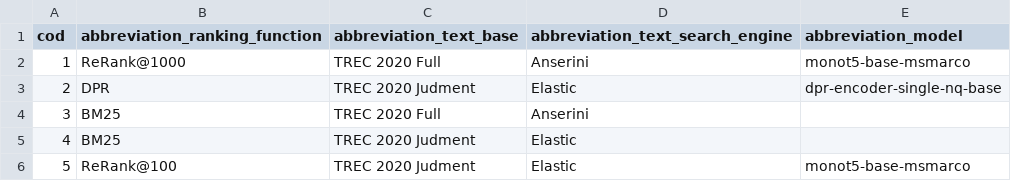
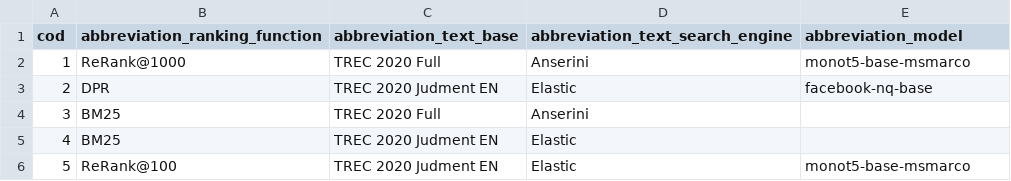
Before and after one commit to leonardo3108/robustez-query, a CSV file: data/tab_search_context.csv, drawn as a sheet.

Commit message:
Created base in portuguese; new models for portuguese search

```diff
--- a/data/tab_search_context.csv
+++ b/data/tab_search_context.csv
@@ -2,5 +2,5 @@ cod,abbreviation_ranking_function,abbreviation_text_base,abbreviation_text_searc
 1,ReRank@1000,TREC 2020 Full,Anserini,monot5-base-msmarco
-2,DPR,TREC 2020 Judment,Elastic,dpr-encoder-single-nq-base
+2,DPR,TREC 2020 Judment EN,Elastic,facebook-nq-base
 3,BM25,TREC 2020 Full,Anserini,
-4,BM25,TREC 2020 Judment,Elastic,
-5,ReRank@100,TREC 2020 Judment,Elastic,monot5-base-msmarco
+4,BM25,TREC 2020 Judment EN,Elastic,
+5,ReRank@100,TREC 2020 Judment EN,Elastic,monot5-base-msmarco
```
Also changed, not shown: 11 other files.
